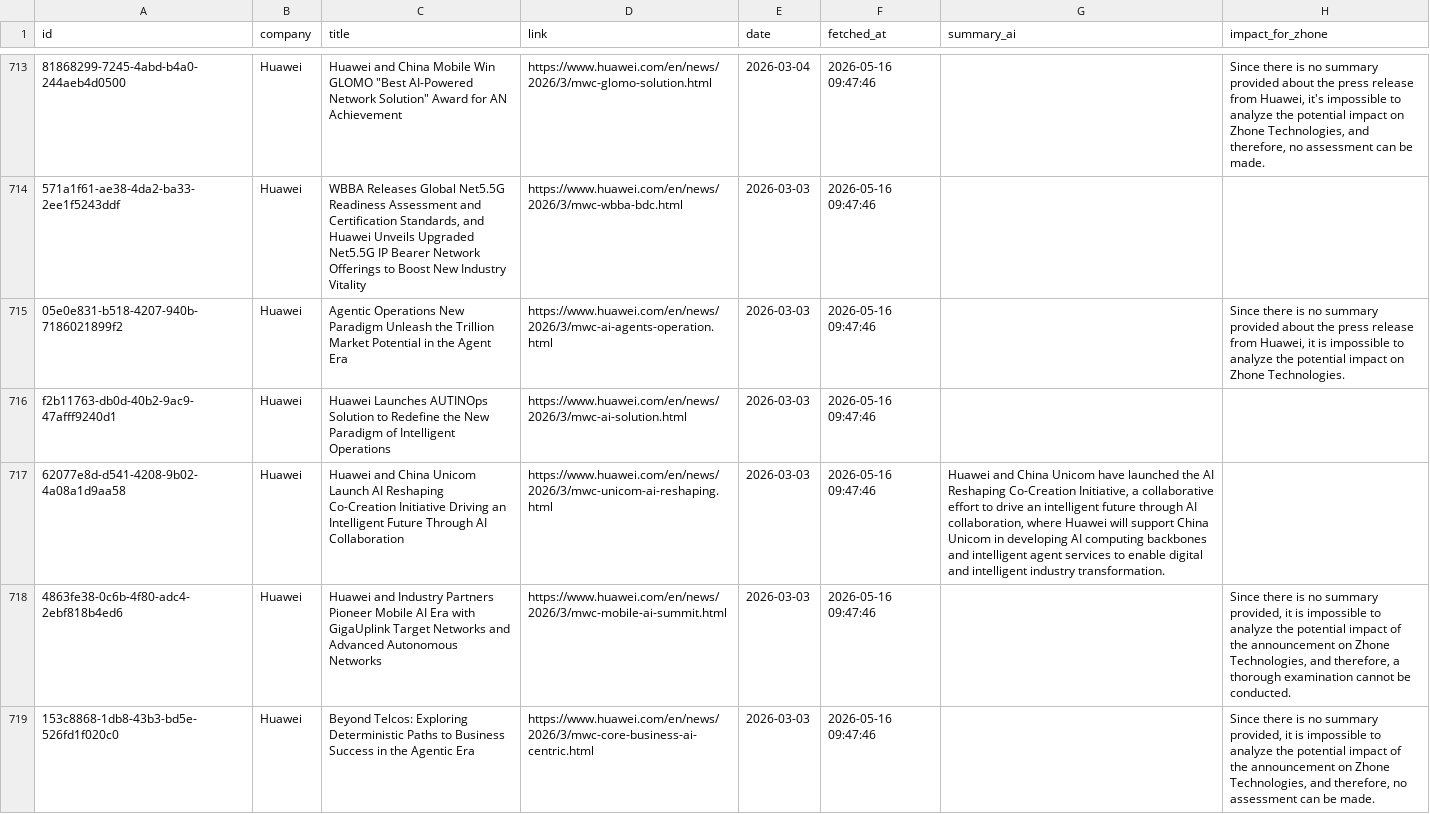
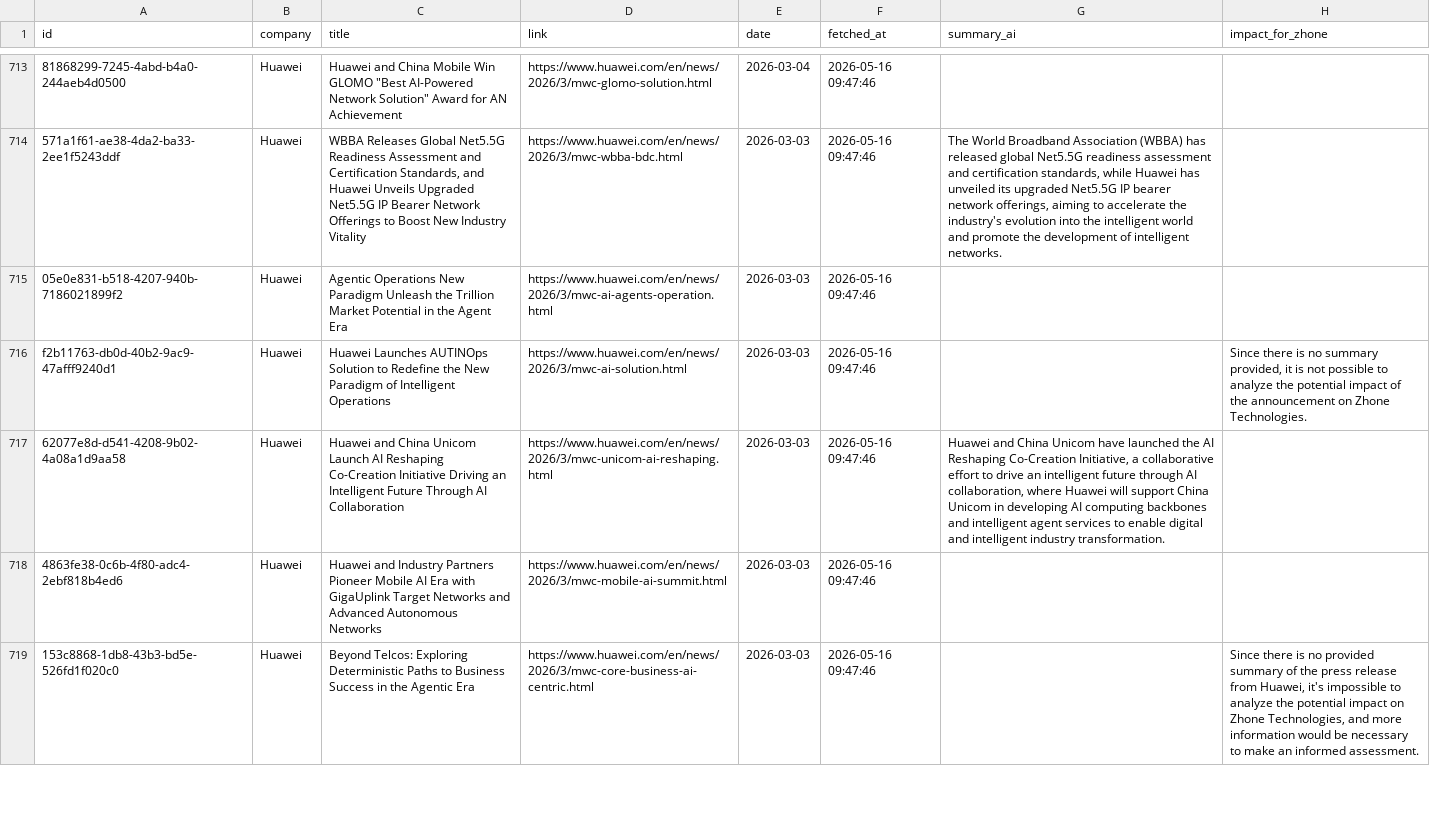
Before and after one commit to flabelle999/presswatch-app, a CSV file: press_releases_master.csv, drawn as a sheet; only a part is shown, gaps mark what is left out; the diff covers the shown part only; the diff names each change by its address in the sheet, - before the commit and + after, or states it on an @@ line.

```diff
--- a/press_releases_master.csv
+++ b/press_releases_master.csv
-H713 (impact_for_zhone): Since there is no summary provided about the press release from Huawei, it's impossible to analyze the potential impact on Zhone Technologies, and therefore, no assessment can be made.
+H713 (impact_for_zhone): (empty)
-G714 (summary_ai): (empty)
+G714 (summary_ai): The World Broadband Association (WBBA) has released global Net5.5G readiness assessment and certification standards, while Huawei has unveiled its upgraded Net5.5G IP bearer network offerings, aiming to accelerate the industry's evolution into the intelligent world and promote the development of intelligent networks.
-H715 (impact_for_zhone): Since there is no summary provided about the press release from Huawei, it is impossible to analyze the potential impact on Zhone Technologies.
+H715 (impact_for_zhone): (empty)
-H716 (impact_for_zhone): (empty)
+H716 (impact_for_zhone): Since there is no summary provided, it is not possible to analyze the potential impact of the announcement on Zhone Technologies.
-H718 (impact_for_zhone): Since there is no summary provided, it is impossible to analyze the potential impact of the announcement on Zhone Technologies, and therefore, a thorough examination cannot be conducted.
+H718 (impact_for_zhone): (empty)
-H719 (impact_for_zhone): …is no summary provided, it is impossible to analyze the potential impact of the announcement on Zhone Technologies, and therefore, no assessment can be made.
+H719 (impact_for_zhone): …is no provided summary of the press release from Huawei, it's impossible to analyze the potential impact on Zhone Technologies, and more information would be necessary to make an informed assessment.
```
Also changed, not shown: 2 added rows and 113 edited cells elsewhere in this file.
